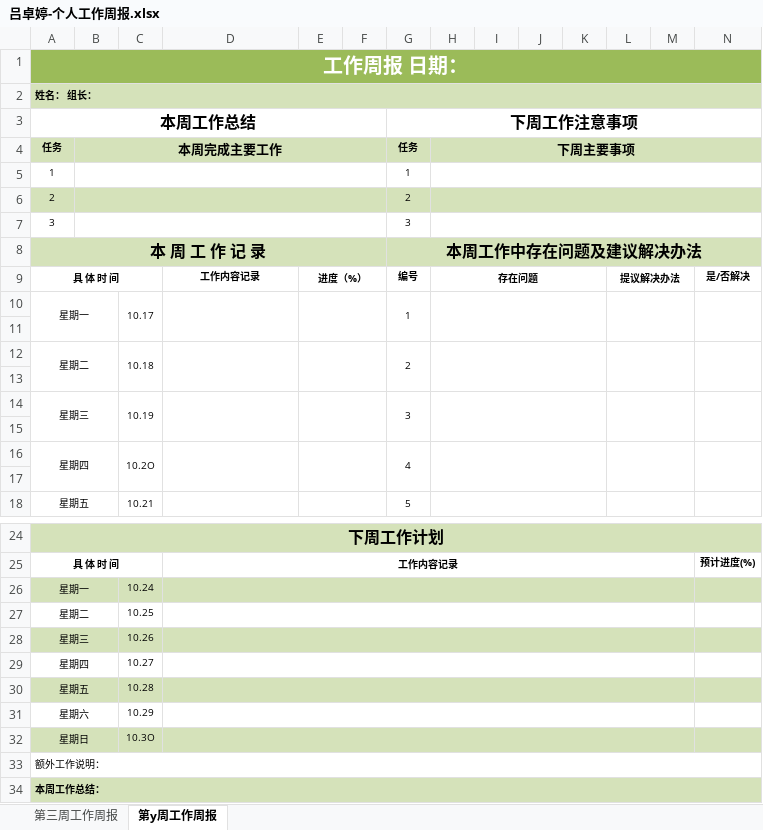
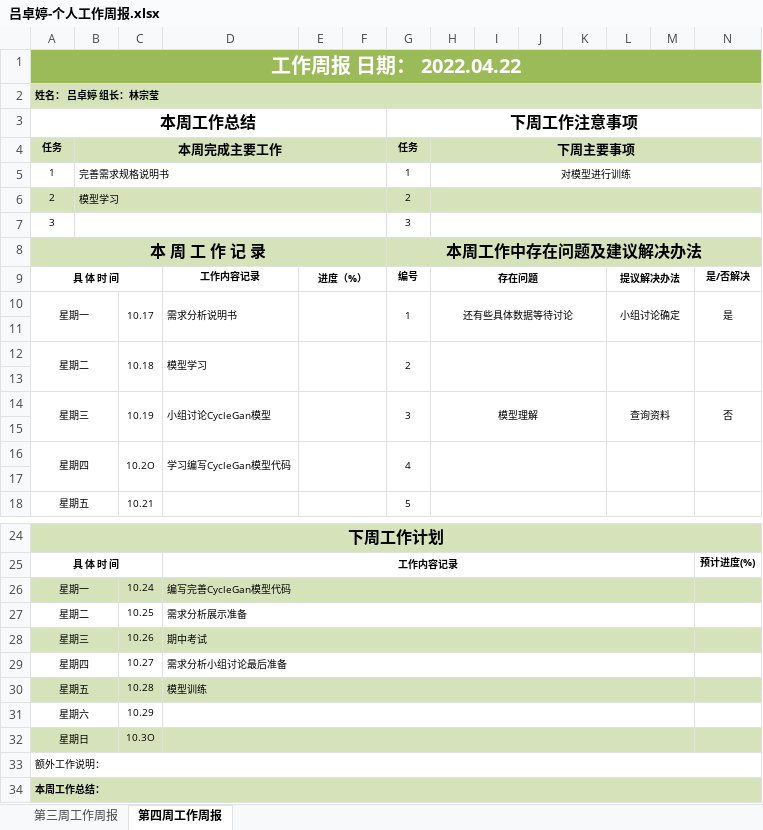
Before and after one commit to Czzmh/StyleTransferApplet, an Excel workbook: 个人周报/吕卓婷/吕卓婷-个人工作周报.xlsx, sheet 第四周工作周报, drawn as a sheet; only a part is shown, gaps mark what is left out; values as stored, in another font and other column widths than the file's, no borders; the diff names each change by its address in the sheet, - before the commit and + after, or states it on an @@ line.

Commit message:
Update 吕卓婷-个人工作周报.xlsx

```diff
--- a/个人周报/吕卓婷/吕卓婷-个人工作周报.xlsx (sheet 第四周工作周报)
+++ b/个人周报/吕卓婷/吕卓婷-个人工作周报.xlsx (sheet 第四周工作周报)
-sheet tab: 第y周工作周报
+sheet tab: 第四周工作周报
-A1 (本周工作总结): 工作周报 日期：
+A1 (本周工作总结): 工作周报 日期： 2022.04.22
-A2 (本周工作总结): 姓名： 组长：
+A2 (本周工作总结): 姓名： 吕卓婷 组长：林宗莹
-B5: (empty)
+B5: 完善需求规格说明书
-H5: (empty)
+H5: 对模型进行训练
-B6: (empty)
+B6: 模型学习
-D10: (empty)
+D10: 需求分析说明书
-H10: (empty)
+H10: 还有些具体数据等待讨论
-L10: (empty)
+L10: 小组讨论确定
-N10: (empty)
+N10: 是
-D12: (empty)
+D12: 模型学习
-D14: (empty)
+D14: 小组讨论CycleGan模型
-H14: (empty)
+H14: 模型理解
-L14: (empty)
+L14: 查询资料
-N14: (empty)
+N14: 否
-D16: (empty)
+D16: 学习编写CycleGan模型代码
-D26: (empty)
+D26: 编写完善CycleGan模型代码
-D27: (empty)
+D27: 需求分析展示准备
-D28: (empty)
+D28: 期中考试
-D29: (empty)
+D29: 需求分析小组讨论最后准备
-D30: (empty)
+D30: 模型训练
```
Also changed, not shown: sheet 第三周工作周报.
